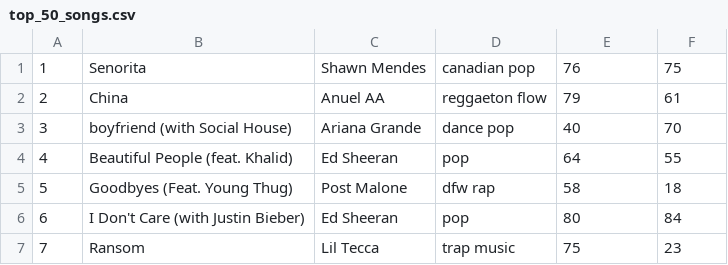
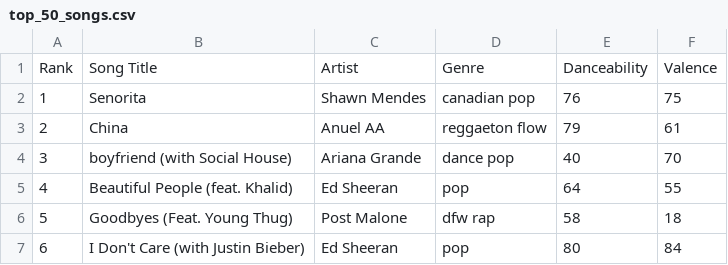
Before and after one commit to ChrisSwingle/CS225-warmup-CS-ZF-PD-MT, a CSV file: top_50_songs.csv, drawn as a sheet; only a part is shown; the shorter side is filled out with more unchanged rows; the diff names each change by its address in the sheet, - before the commit and + after, or states it on an @@ line.

Commit message:
update

```diff
--- a/top_50_songs.csv
+++ b/top_50_songs.csv
+row 1: Rank | Song Title | Artist | Genre | Danceability | Valence
```
